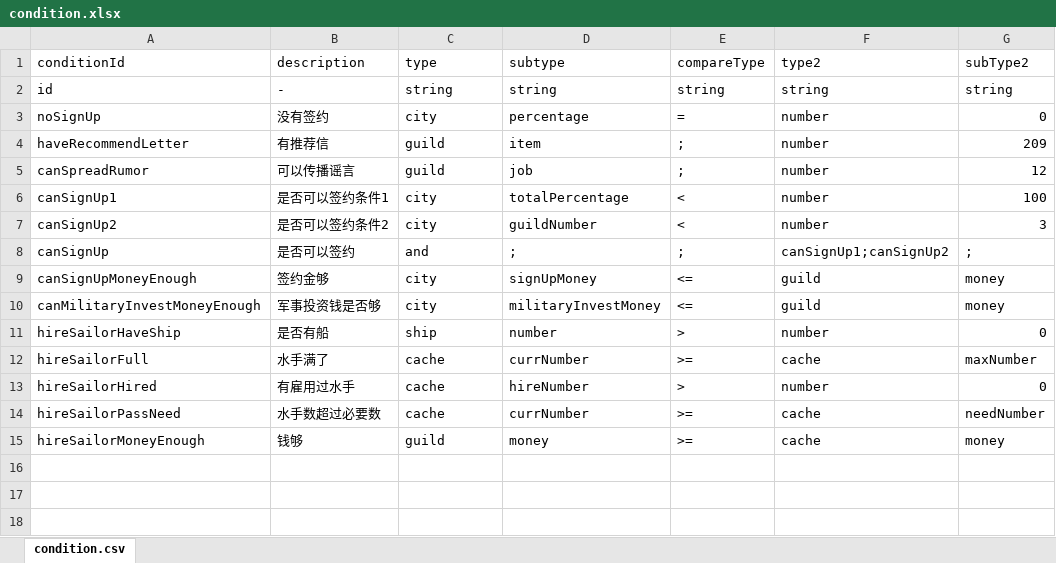
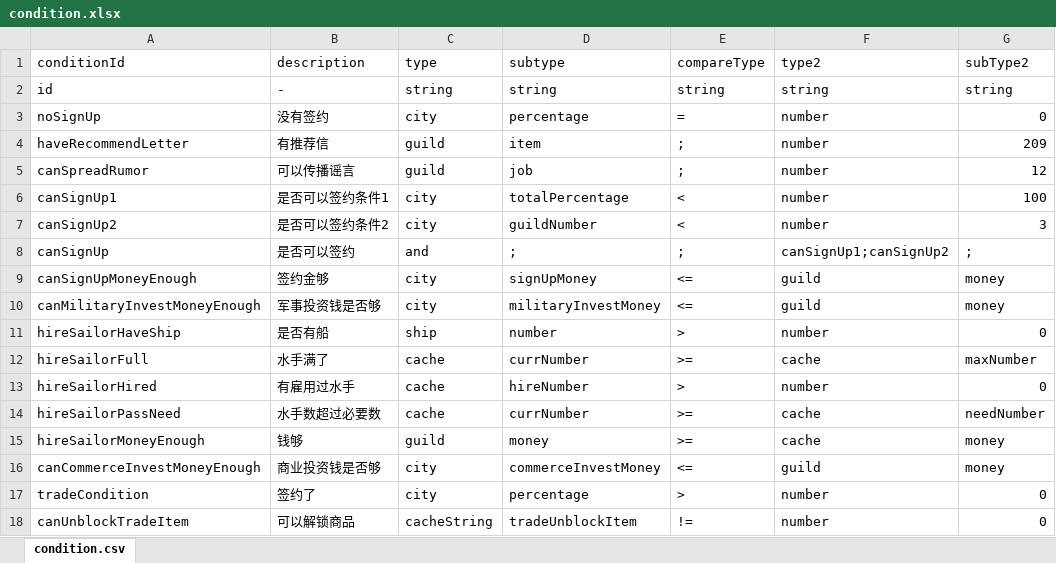
Before and after one commit to Flyraibow/SalingGame, an Excel workbook: DataSource/excel/condition.xlsx, sheet condition.csv, drawn as a sheet; values as stored, in another font and other column widths than the file's, no borders; the diff names each change by its address in the sheet, - before the commit and + after, or states it on an @@ line.

```diff
--- a/DataSource/excel/condition.xlsx (sheet condition.csv)
+++ b/DataSource/excel/condition.xlsx (sheet condition.csv)
+row 16: canCommerceInvestMoneyEnough | 商业投资钱是否够 | city | commerceInvestMoney | <= | guild | money
+row 17: tradeCondition | 签约了 | city | percentage | > | number | 0
+row 18: canUnblockTradeItem | 可以解锁商品 | cacheString | tradeUnblockItem | != | number | 0
```
Also changed, not shown: DataSource/excel/eventAction.xlsx, DataSource/excel/job.xlsx, 14 other files.
